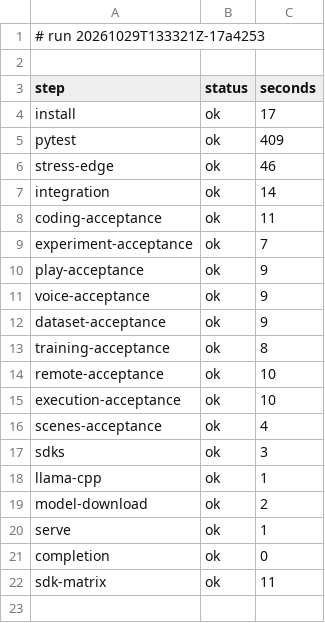
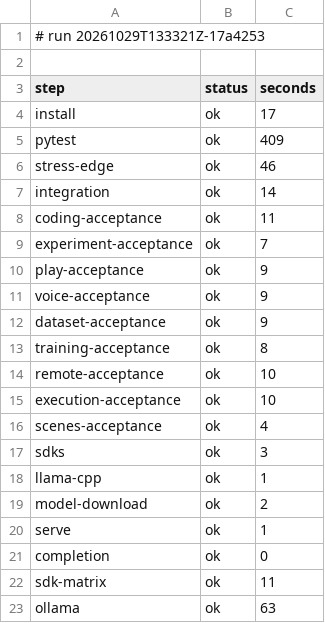
Before and after one commit to archnemix/Archx-Agent, a TSV file: ci/runs/20261029T133321Z-17a4253/status.tsv, drawn as a sheet.

```diff
--- a/ci/runs/20261029T133321Z-17a4253/status.tsv
+++ b/ci/runs/20261029T133321Z-17a4253/status.tsv
@@ -22 +22,2 @@ completion	ok	0
 sdk-matrix	ok	11
+ollama	ok	63
```
Also changed, not shown: 4 other files.
